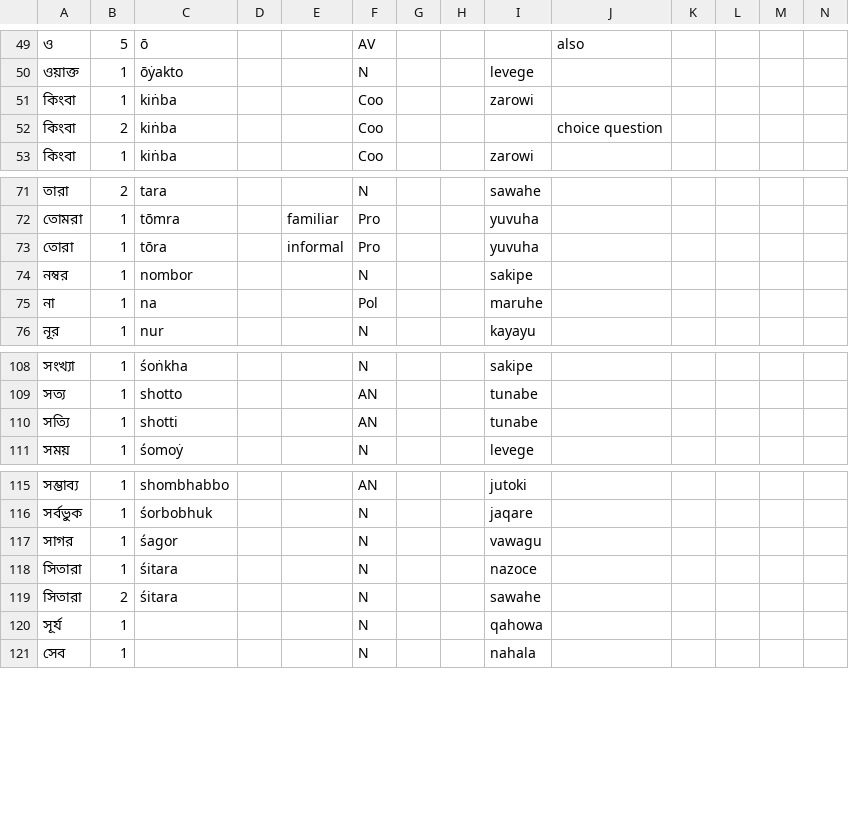
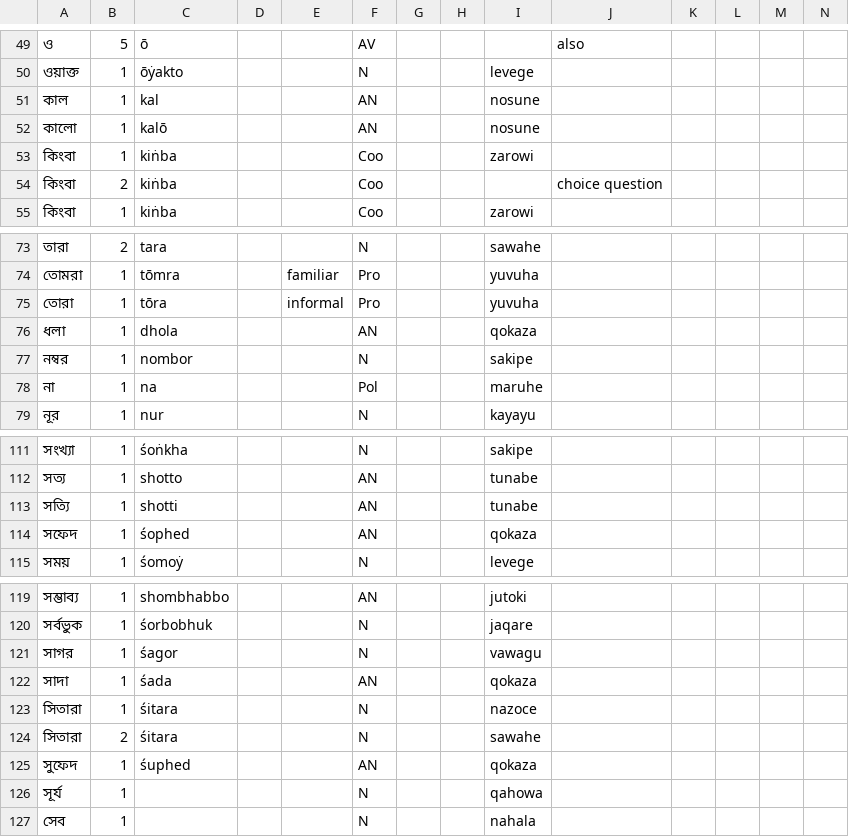
Before and after one commit to Ntsekees/Predilex, a CSV file: natlangs/ben.csv, drawn as a sheet; only a part is shown, gaps mark what is left out; rows hold the shown columns only; the diff names each change by its address in the sheet, - before the commit and + after, or states it on an @@ line.

Commit message:
Adding natlang lemmas.

```diff
--- a/natlangs/ben.csv
+++ b/natlangs/ben.csv
+row 51: কাল | 1 | kal |  |  | AN |  |  | nosune
+row 52: কালো | 1 | kalō |  |  | AN |  |  | nosune
+row 76: ধলা | 1 | dhola |  |  | AN |  |  | qokaza
+row 114: সফেদ | 1 | śophed |  |  | AN |  |  | qokaza
+row 122: সাদা | 1 | śada |  |  | AN |  |  | qokaza
+row 125: সুফেদ | 1 | śuphed |  |  | AN |  |  | qokaza
```
Also changed, not shown: natlangs/arb.csv, natlangs/cmn.csv, 36 other files.
